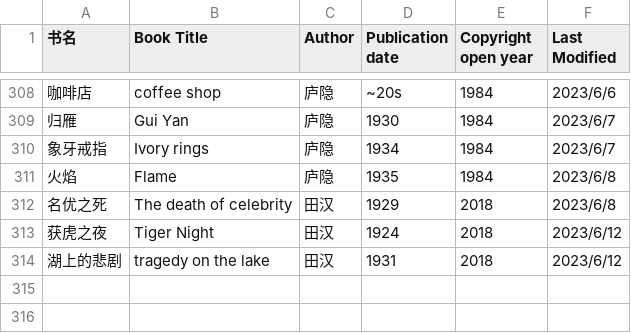
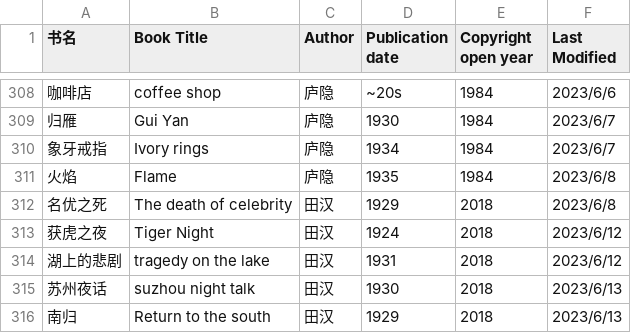
Before and after one commit to shjwudp/shu, a CSV file: index.csv, drawn as a sheet; only a part is shown, gaps mark what is left out; the diff names each change by its address in the sheet, - before the commit and + after, or states it on an @@ line.

Commit message:
feat: add 田汉《苏州夜话》、《南归》

```diff
--- a/index.csv
+++ b/index.csv
+row 315: 苏州夜话 | suzhou night talk | 田汉 | 1930 | 2018 | 2023/6/13
+row 316: 南归 | Return to the south | 田汉 | 1929 | 2018 | 2023/6/13
```
Also changed, not shown: 2 other files.
